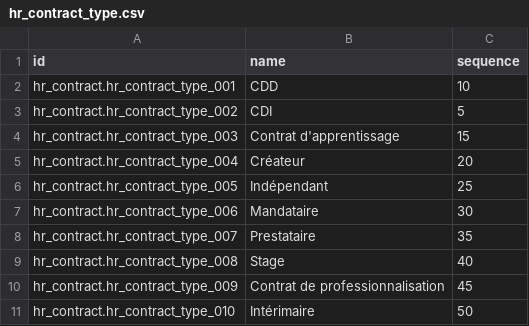
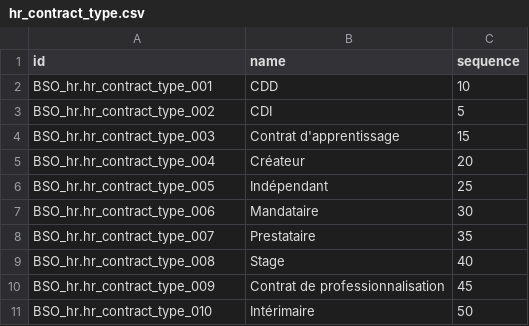
Before and after one commit to camptocamp/hr, a CSV file: odoo/data/install/hr_contract_type.csv, drawn as a sheet.

Commit message:
Fix hr_contact_type xmlids

```diff
--- a/odoo/data/install/hr_contract_type.csv
+++ b/odoo/data/install/hr_contract_type.csv
@@ -1,11 +1,11 @@
 id,name,sequence
-hr_contract.hr_contract_type_001,CDD,10
-hr_contract.hr_contract_type_002,CDI,5
-hr_contract.hr_contract_type_003,Contrat d'apprentissage,15
-hr_contract.hr_contract_type_004,Créateur,20
-hr_contract.hr_contract_type_005,Indépendant,25
-hr_contract.hr_contract_type_006,Mandataire,30
-hr_contract.hr_contract_type_007,Prestataire,35
-hr_contract.hr_contract_type_008,Stage ,40
-hr_contract.hr_contract_type_009,Contrat de professionnalisation,45
-hr_contract.hr_contract_type_010,Intérimaire,50
+BSO_hr.hr_contract_type_001,CDD,10
+BSO_hr.hr_contract_type_002,CDI,5
+BSO_hr.hr_contract_type_003,Contrat d'apprentissage,15
+BSO_hr.hr_contract_type_004,Créateur,20
+BSO_hr.hr_contract_type_005,Indépendant,25
+BSO_hr.hr_contract_type_006,Mandataire,30
+BSO_hr.hr_contract_type_007,Prestataire,35
+BSO_hr.hr_contract_type_008,Stage ,40
+BSO_hr.hr_contract_type_009,Contrat de professionnalisation,45
+BSO_hr.hr_contract_type_010,Intérimaire,50
```
Also changed, not shown: 2 other files.
